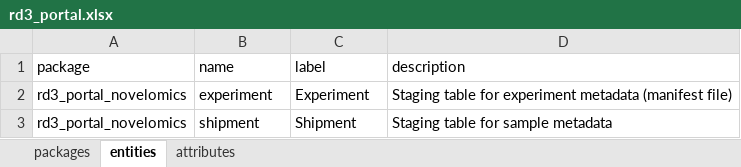
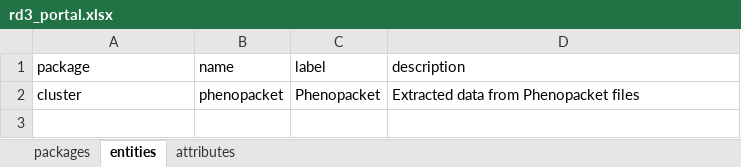
Before and after one commit to molgenis/projects-solve-rd, an Excel workbook: dist/rd3_portal.xlsx, sheet entities, drawn as a sheet; values as stored, in another font and other column widths than the file's, no borders; removed rows and columns are numbered as before the commit, all else as after; the diff names each change by its address in the sheet, - before the commit and + after, or states it on an @@ line.

Commit message:
init EMX for file metadata

```diff
--- a/dist/rd3_portal.xlsx (sheet entities)
+++ b/dist/rd3_portal.xlsx (sheet entities)
-row 2: rd3_portal_novelomics | experiment | Experiment | Staging table for experiment metadata (manifest file)
-row 3: rd3_portal_novelomics | shipment | Shipment | Staging table for sample metadata
+row 2: cluster | phenopacket | Phenopacket | Extracted data from Phenopacket files
```
Also changed, not shown: sheet attributes, sheet packages, 3 other files.
